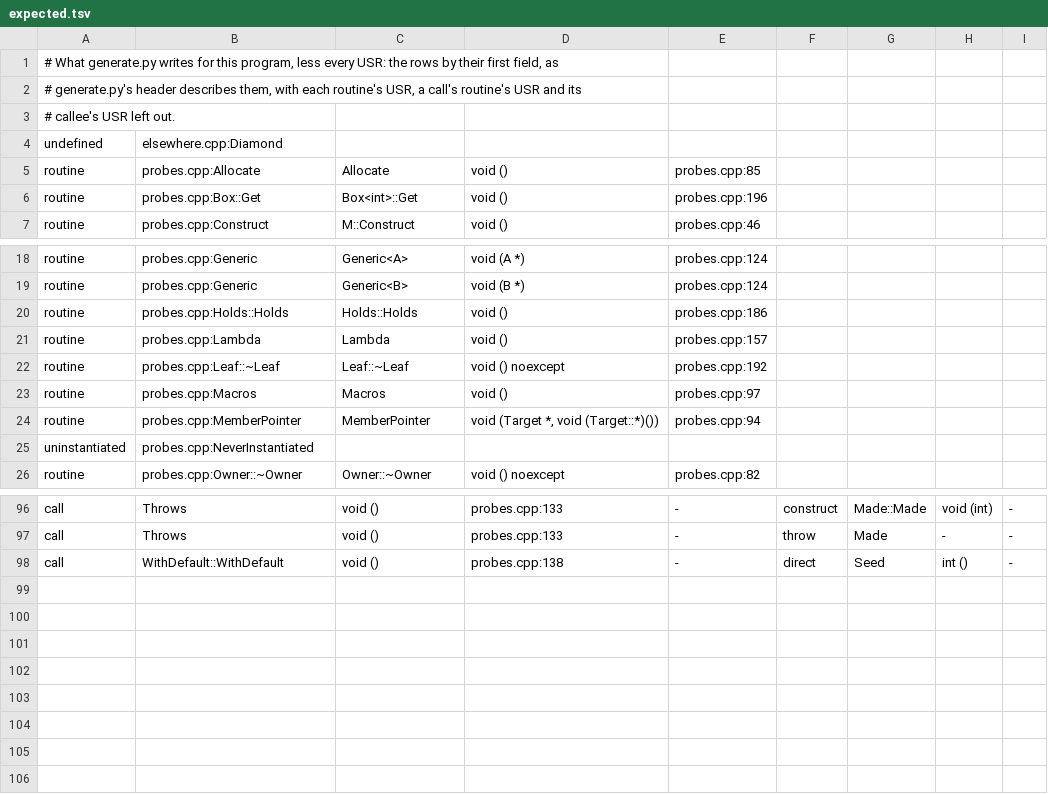
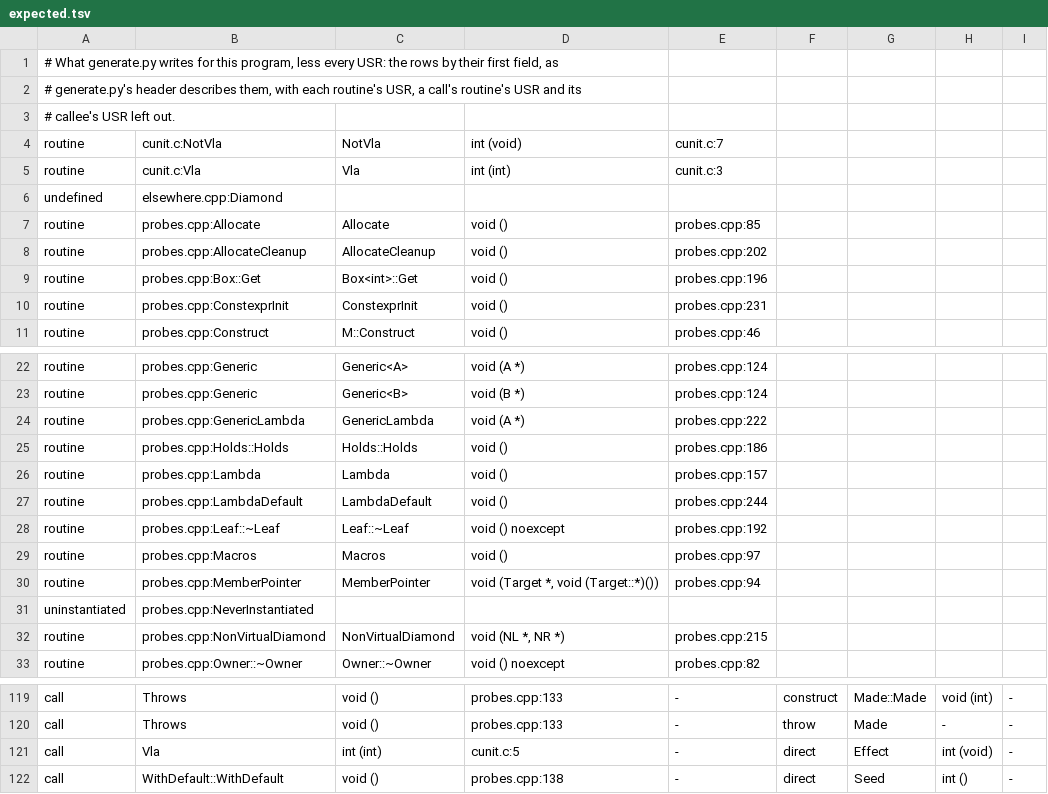
Before and after one commit to Smaug123/WoofWare.PawPrint, a TSV file: native-call-graph/oracle/expected.tsv, drawn as a sheet; only a part is shown, gaps mark what is left out; the diff covers the shown part only.

```diff
--- a/native-call-graph/oracle/expected.tsv
+++ b/native-call-graph/oracle/expected.tsv
@@ -3,5 +3,9 @@
 # callee's USR left out.
+routine	cunit.c:NotVla	NotVla	int (void)	cunit.c:7
+routine	cunit.c:Vla	Vla	int (int)	cunit.c:3
 undefined	elsewhere.cpp:Diamond
 routine	probes.cpp:Allocate	Allocate	void ()	probes.cpp:85
+routine	probes.cpp:AllocateCleanup	AllocateCleanup	void ()	probes.cpp:202
 routine	probes.cpp:Box::Get	Box<int>::Get	void ()	probes.cpp:196
+routine	probes.cpp:ConstexprInit	ConstexprInit	void ()	probes.cpp:231
 routine	probes.cpp:Construct	M::Construct	void ()	probes.cpp:46
@@ -19,4 +23,6 @@ routine	probes.cpp:Generic	Generic<A>	void (A *)	probes.cpp:124
 routine	probes.cpp:Generic	Generic<B>	void (B *)	probes.cpp:124
+routine	probes.cpp:GenericLambda	GenericLambda	void (A *)	probes.cpp:222
 routine	probes.cpp:Holds::Holds	Holds::Holds	void ()	probes.cpp:186
 routine	probes.cpp:Lambda	Lambda	void ()	probes.cpp:157
+routine	probes.cpp:LambdaDefault	LambdaDefault	void ()	probes.cpp:244
 routine	probes.cpp:Leaf::~Leaf	Leaf::~Leaf	void () noexcept	probes.cpp:192
@@ -25,2 +31,3 @@ routine	probes.cpp:MemberPointer	MemberPointer	void (Target *, void (Target::*)(
 uninstantiated	probes.cpp:NeverInstantiated
+routine	probes.cpp:NonVirtualDiamond	NonVirtualDiamond	void (NL *, NR *)	probes.cpp:215
 routine	probes.cpp:Owner::~Owner	Owner::~Owner	void () noexcept	probes.cpp:82
@@ -97,2 +120,3 @@ call	Throws	void ()	probes.cpp:133	-	construct	Made::Made	void (int)	-
 call	Throws	void ()	probes.cpp:133	-	throw	Made	-	-
+call	Vla	int (int)	cunit.c:5	-	direct	Effect	int (void)	-
 call	WithDefault::WithDefault	void ()	probes.cpp:138	-	direct	Seed	int ()	-
```
Also changed, not shown: 16 added rows elsewhere in this file, native-call-graph/oracle/requests.tsv, 3 other files.
